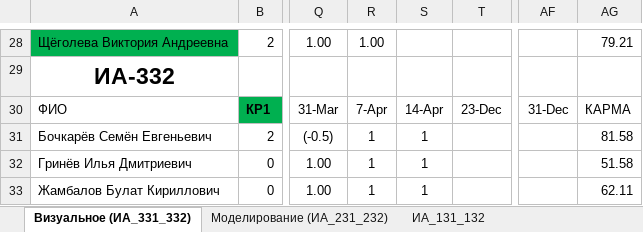
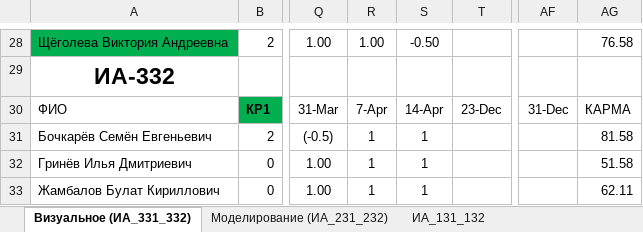
Before and after one commit to sibsutisTelecomDep/blog, an Excel workbook: students/Студенты.xlsx, sheet Визуальное (ИА_331_332), drawn as a sheet; only a part is shown, gaps mark what is left out; values as stored, in another font and other column widths than the file's, no borders; conditional formats not drawn; the diff covers the shown part only; the diff names each change by its address in the sheet, - before the commit and + after, or states it on an @@ line.

```diff
--- a/students/Студенты.xlsx (sheet Визуальное (ИА_331_332))
+++ b/students/Студенты.xlsx (sheet Визуальное (ИА_331_332))
-S28: (empty)
+S28: -0.50
-AG28: 79.21
+AG28: 76.58
```
Also changed, not shown: 50 edited cells and cell formats elsewhere in this sheet, 46 other files.
